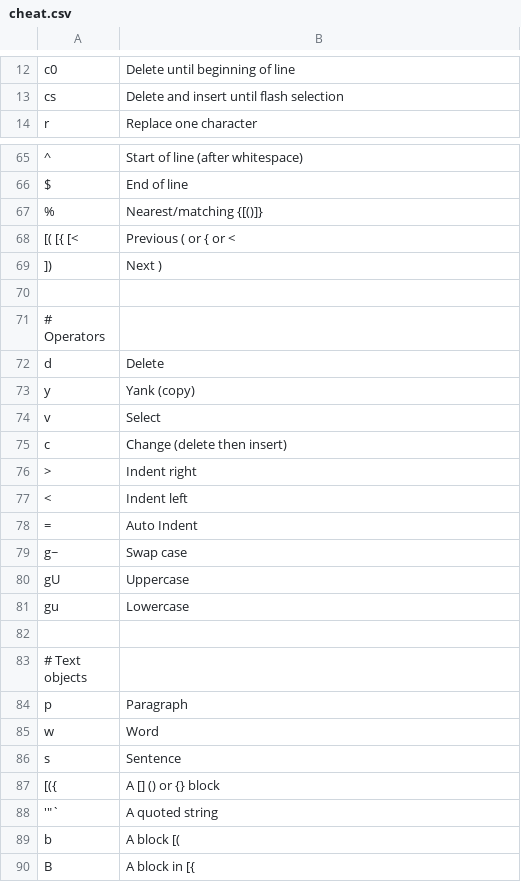
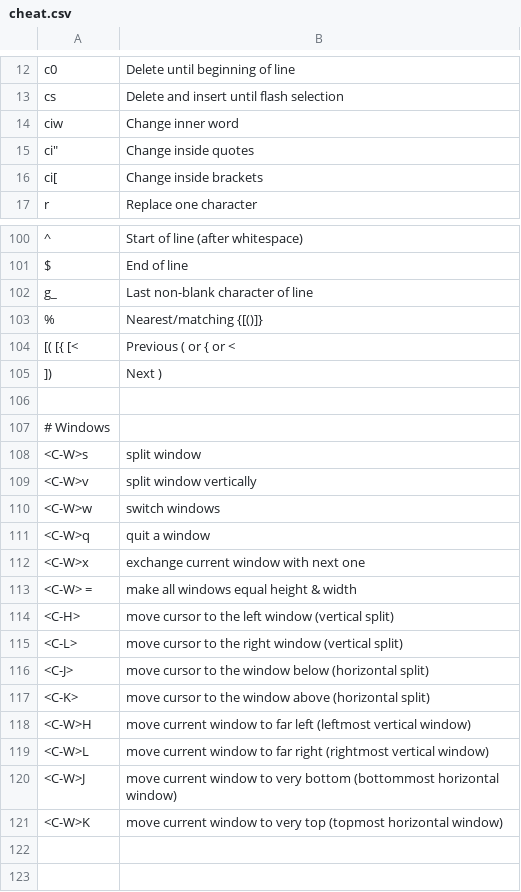
Before and after one commit to sidoshi/dotfiles, a CSV file: .config/nvim/cheat/cheat.csv, drawn as a sheet; only a part is shown, gaps mark what is left out; the shorter side is filled out with more unchanged rows; the diff covers the shown part only; the diff names each change by its address in the sheet, - before the commit and + after, or states it on an @@ line.

```diff
--- a/.config/nvim/cheat/cheat.csv
+++ b/.config/nvim/cheat/cheat.csv
+row 14: ciw | Change inner word
+row 15: ci" | Change inside quotes
+row 16: ci[ | Change inside brackets
+row 102: g_ | Last non-blank character of line
+row 106: (empty)
+row 107: # Windows
+row 108: <C-W>s | split window
+row 109: <C-W>v | split window vertically
+row 110: <C-W>w | switch windows
+row 111: <C-W>q | quit a window
+row 112: <C-W>x | exchange current window with next one
+row 113: <C-W> = | make all windows equal height & width
+row 114: <C-H> | move cursor to the left window (vertical split)
+row 115: <C-L> | move cursor to the right window (vertical split)
+row 116: <C-J> | move cursor to the window below (horizontal split)
+row 117: <C-K> | move cursor to the window above (horizontal split)
+row 118: <C-W>H | move current window to far left (leftmost vertical window)
+row 119: <C-W>L | move current window to far right (rightmost vertical window)
+row 120: <C-W>J | move current window to very bottom (bottommost horizontal window)
+row 121: <C-W>K | move current window to very top (topmost horizontal window)
+row 122: (empty)
```
Also changed, not shown: 32 added rows elsewhere in this file, 1 other file.
